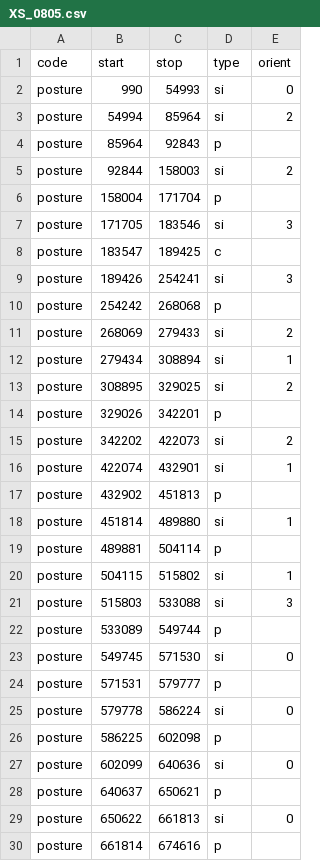
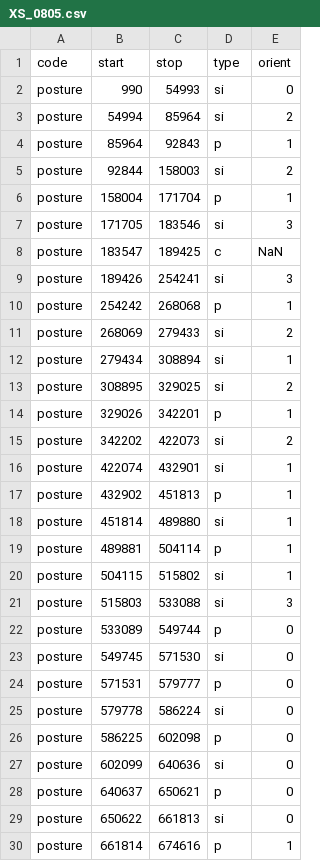
Before and after one commit to langcog/xs-face, a CSV file: data/posture/XS_0805.csv, drawn as a sheet; only a part is shown; the diff covers the shown part only.

```diff
--- a/data/posture/XS_0805.csv
+++ b/data/posture/XS_0805.csv
@@ -3,9 +3,9 @@ posture,990,54993,si ,0
 posture,54994,85964,si,2
-posture,85964,92843,p,
+posture,85964,92843,p,1
 posture,92844,158003,si,2
-posture,158004,171704,p,
+posture,158004,171704,p,1
 posture,171705,183546,si ,3
-posture,183547,189425,c,
+posture,183547,189425,c,NaN
 posture,189426,254241,si ,3
-posture,254242,268068,p,
+posture,254242,268068,p,1
 posture,268069,279433,si,2
@@ -13,18 +13,18 @@ posture,279434,308894,si,1
 posture,308895,329025,si,2
-posture,329026,342201,p,
+posture,329026,342201,p,1
 posture,342202,422073,si ,2
 posture,422074,432901,si ,1
-posture,432902,451813,p,
+posture,432902,451813,p,1
 posture,451814,489880,si ,1
-posture,489881,504114,p,
+posture,489881,504114,p,1
 posture,504115,515802,si,1
 posture,515803,533088,si,3
-posture,533089,549744,p,
+posture,533089,549744,p,0
 posture,549745,571530,si,0
-posture,571531,579777,p,
+posture,571531,579777,p,0
 posture,579778,586224,si,0
-posture,586225,602098,p,
+posture,586225,602098,p,0
 posture,602099,640636,si ,0
-posture,640637,650621,p,
+posture,640637,650621,p,0
 posture,650622,661813,si,0
-posture,661814,674616,p,
+posture,661814,674616,p,1
```
Also changed, not shown: 6 edited cells elsewhere in this file, data/posture/XS_0814.csv, data/posture/XS_0815.csv, 18 other files.
